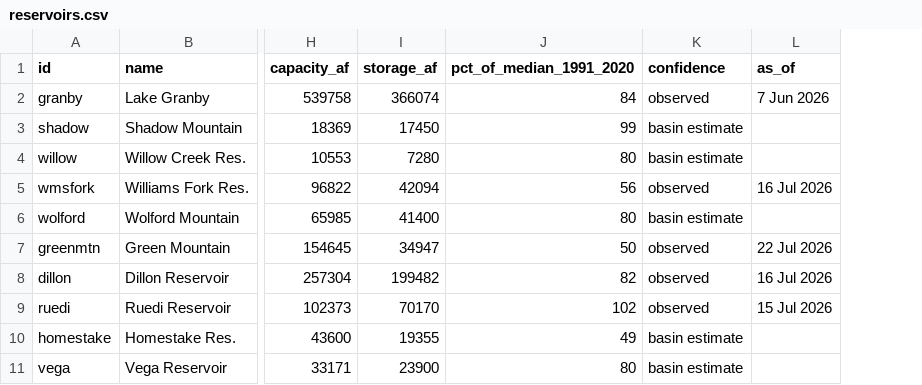
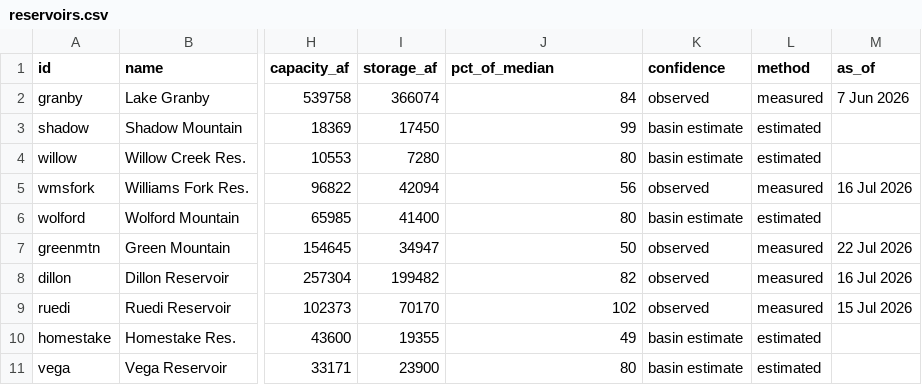
Before and after one commit to jimmylowell/colorado_water, a CSV file: data/reservoirs.csv, drawn as a sheet; only a part is shown, gaps mark what is left out; the diff names each change by its address in the sheet, - before the commit and + after, or states it on an @@ line.

```diff
--- a/data/reservoirs.csv
+++ b/data/reservoirs.csv
+column L (method), rows 2-11: measured | estimated | estimated | measured | estimated | measured | measured | measured | estimated | estimated
-J1: pct_of_median_1991_2020
+J1: pct_of_median
```
Also changed, not shown: data/basin_history.csv, 6 other files.
